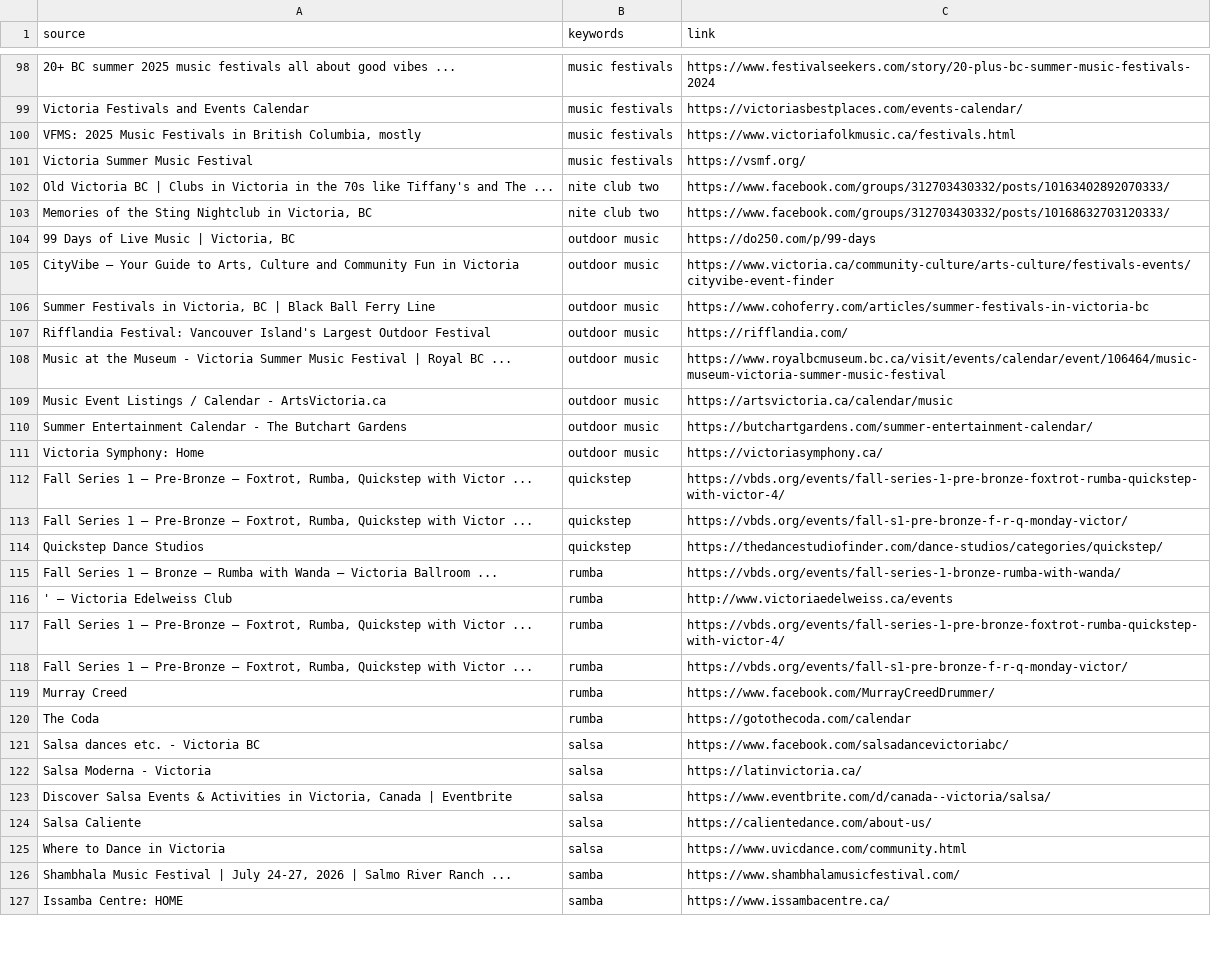
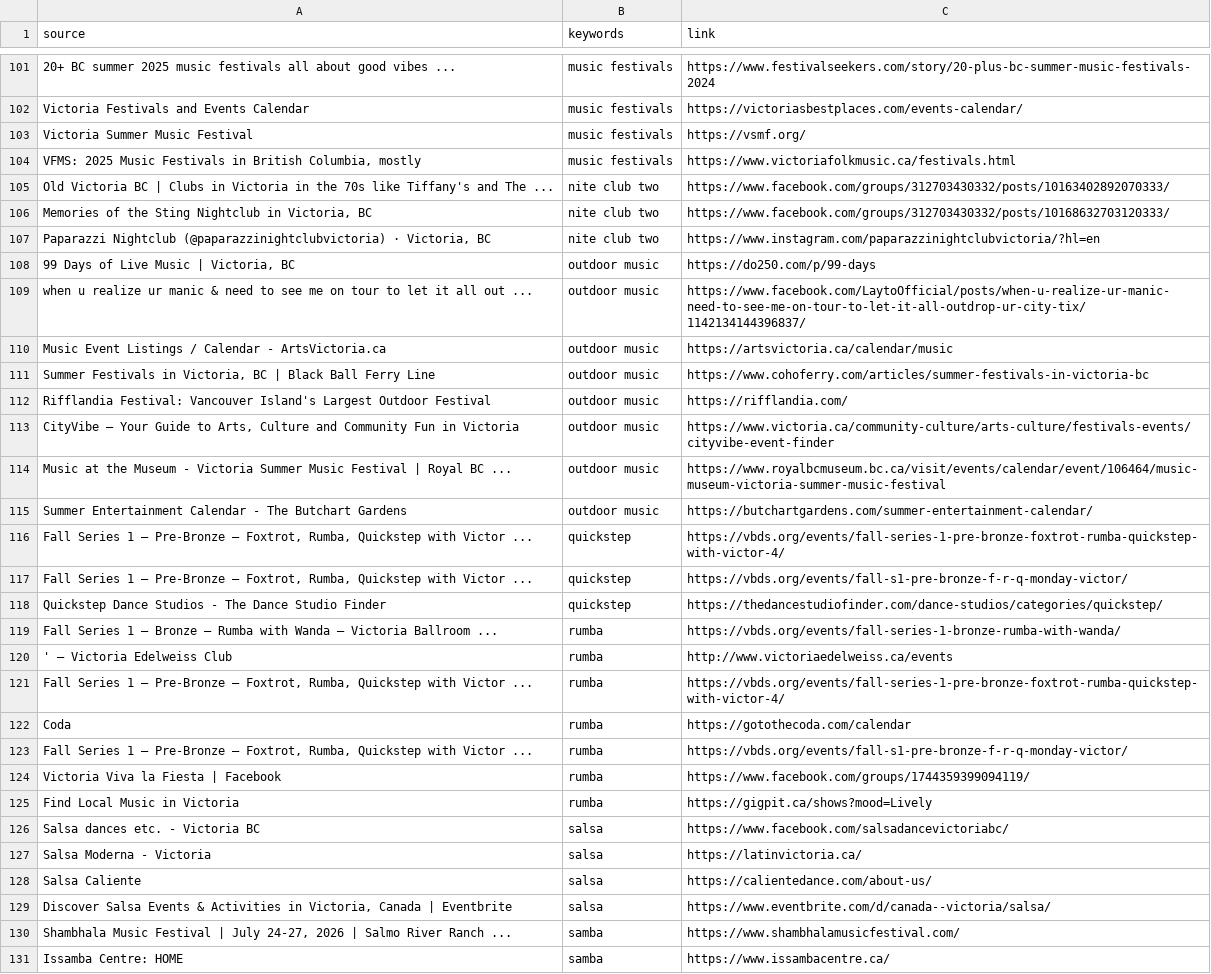
Before and after one commit to LindsayMoir/social_dance_app, a CSV file: data/urls/gs_urls.csv, drawn as a sheet; only a part is shown, gaps mark what is left out; removed rows and columns are numbered as before the commit, all else as after; the diff covers the shown part only; the diff names each change by its address in the sheet, - before the commit and + after, or states it on an @@ line.

```diff
--- a/data/urls/gs_urls.csv
+++ b/data/urls/gs_urls.csv
@@ row 101 moved to row 103: Victoria Summer Music Festival @@
+row 107: Paparazzi Nightclub (@paparazzinightclubvictoria) · Victoria, BC | nite club two | https://www.instagram.com/paparazzinightclubvictoria/?hl=en
-A109 (source): CityVibe – Your Guide to Arts, Culture and Community Fun in Victoria
+A109 (source): when u realize ur manic & need to see me on tour to let it all out ...
-C109 (link): https://www.victoria.ca/community-culture/arts-culture/festivals-events/cityvibe-event-finder
+C109 (link): https://www.facebook.com/LaytoOfficial/posts/when-u-realize-ur-manic-need-to-see-me-on-tour-to-let-it-all-outdrop-ur-city-tix/1142134144396837/
@@ row 109 moved to row 110: Music Event Listings / Calendar - ArtsVi… @@
+row 113: CityVibe – Your Guide to Arts, Culture and Community Fun in Victoria | outdoor music | https://www.victoria.ca/community-culture/arts-culture/festivals-events/cityvibe-event-finder
-row 111: Victoria Symphony: Home | outdoor music | https://victoriasymphony.ca/
-A118 (source): Quickstep Dance Studios
+A118 (source): Quickstep Dance Studios - The Dance Studio Finder
+row 122: Coda | rumba | https://gotothecoda.com/calendar
-row 119: Murray Creed | rumba | https://www.facebook.com/MurrayCreedDrummer/
-row 120: The Coda | rumba | https://gotothecoda.com/calendar
+row 124: Victoria Viva la Fiesta | Facebook | rumba | https://www.facebook.com/groups/1744359399094119/
+row 125: Find Local Music in Victoria | rumba | https://gigpit.ca/shows?mood=Lively
@@ row 124 moved to row 128: Salsa Caliente @@
-row 125: Where to Dance in Victoria | salsa | https://www.uvicdance.com/community.html
```
Also changed, not shown: 20 added rows, 14 removed rows, 11 moved rows and 10 edited cells elsewhere in this file, data/other/email_events.csv, 3 other files.
